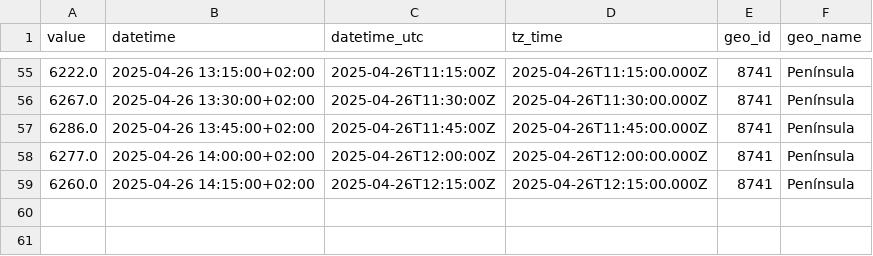
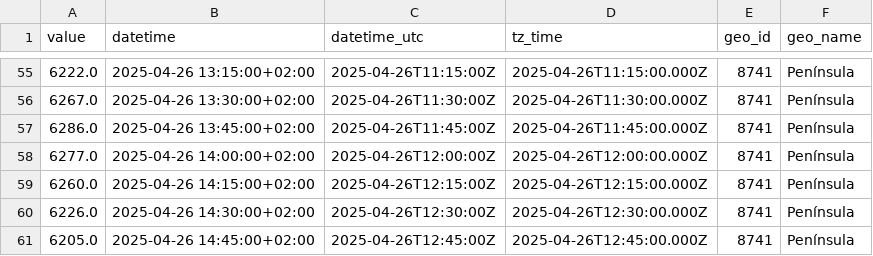
Before and after one commit to Amir-Torbati/15min_solar_generation_Spain, a CSV file: data/2025-04-26.csv, drawn as a sheet; only a part is shown, gaps mark what is left out.

```diff
--- a/data/2025-04-26.csv
+++ b/data/2025-04-26.csv
@@ -59 +59,3 @@ value,datetime,datetime_utc,tz_time,geo_id,geo_name
 6260.0,2025-04-26 14:15:00+02:00,2025-04-26T12:15:00Z,2025-04-26T12:15:00.000Z,8741,Península
+6226.0,2025-04-26 14:30:00+02:00,2025-04-26T12:30:00Z,2025-04-26T12:30:00.000Z,8741,Península
+6205.0,2025-04-26 14:45:00+02:00,2025-04-26T12:45:00Z,2025-04-26T12:45:00.000Z,8741,Península
```
